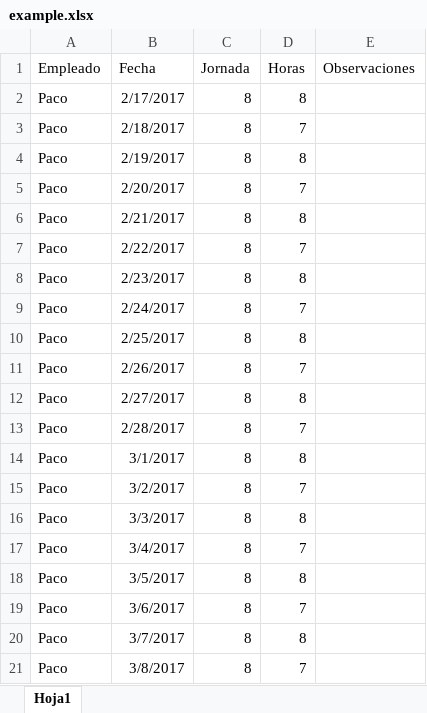
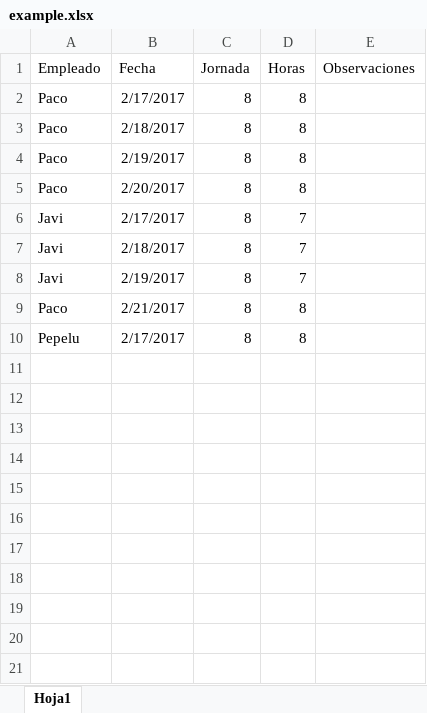
Before and after one commit to asanchez156/hour-controller, an Excel workbook: public/assets/excel/example.xlsx, sheet Hoja1, drawn as a sheet; only a part is shown; values as stored, in another font and other column widths than the file's, no borders; removed rows and columns are numbered as before the commit, all else as after; the diff covers the shown part only; the diff names each change by its address in the sheet, - before the commit and + after, or states it on an @@ line.

Commit message:
updated excel example

```diff
--- a/public/assets/excel/example.xlsx (sheet Hoja1)
+++ b/public/assets/excel/example.xlsx (sheet Hoja1)
-D3 (Horas): 7
+D3 (Horas): 8
-D5 (Horas): 7
+D5 (Horas): 8
+row 6: Javi | 2/17/2017 | 8 | 7
+row 7: Javi | 2/18/2017 | 8 | 7
+row 8: Javi | 2/19/2017 | 8 | 7
-row 7: Paco | 2/22/2017 | 8 | 7
-row 8: Paco | 2/23/2017 | 8 | 8
-row 9: Paco | 2/24/2017 | 8 | 7
-row 10: Paco | 2/25/2017 | 8 | 8
-row 11: Paco | 2/26/2017 | 8 | 7
-A10 (Empleado): Paco
+A10 (Empleado): Pepelu
-B10 (Fecha): 2/27/2017
+B10 (Fecha): 2/17/2017
-row 13: Paco | 2/28/2017 | 8 | 7
-row 14: Paco | 3/1/2017 | 8 | 8
-row 15: Paco | 3/2/2017 | 8 | 7
-row 16: Paco | 3/3/2017 | 8 | 8
-row 17: Paco | 3/4/2017 | 8 | 7
-row 18: Paco | 3/5/2017 | 8 | 8
-row 19: Paco | 3/6/2017 | 8 | 7
-row 20: Paco | 3/7/2017 | 8 | 8
-row 21: Paco | 3/8/2017 | 8 | 7
```
Also changed, not shown: 38 removed rows elsewhere in this sheet.
